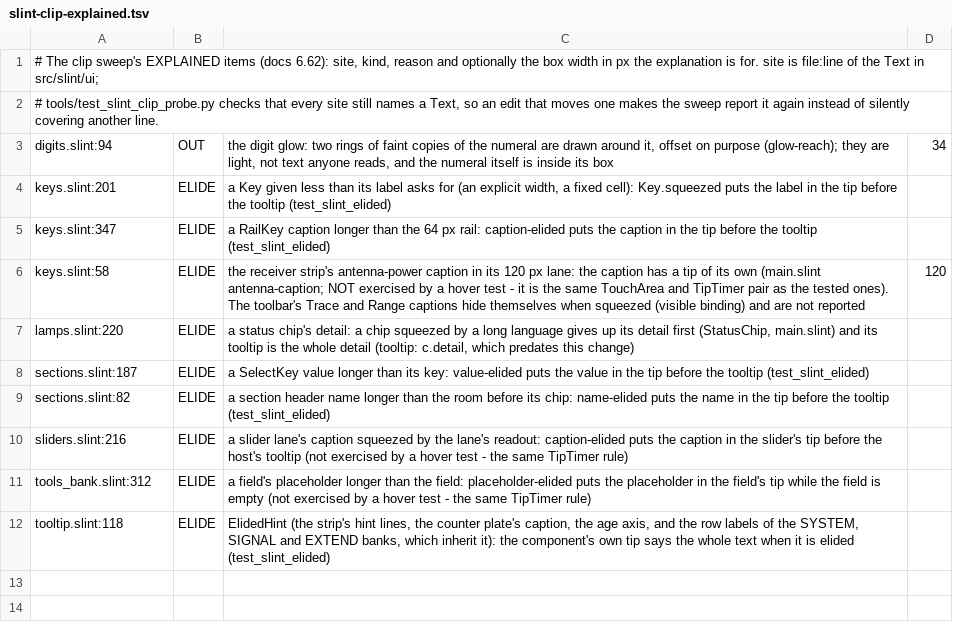
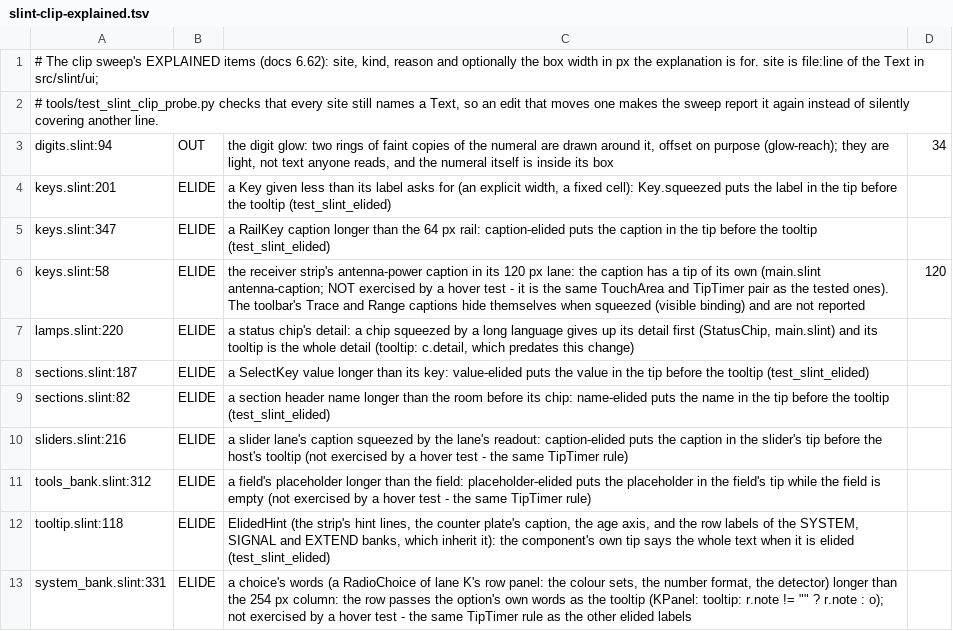
Before and after one commit to wonderingStars/foxsdr, a TSV file: tools/slint-clip-explained.tsv, drawn as a sheet.

Commit message:
Screen lane K: gate fixes (house rules, string tables, dump policy, clip sweep) and the record
test_slint_house_rules: the host's action ids in main.slint carry the not-translated comment. test_i18n: lanek_publish's number helper writes into a std::string (no fixed buffer); two Chinese catalogue entries keep the printf conversions in the English order. test_json_dump_policy: a dump() in test_slint_lanek_host passes the replace handler. Clip sweep: a choice's words elided in the narrow column carry the option as their tooltip (KPanel) and the site is explained in tools/slint-clip-explained.tsv; the sweep gets a lanek view. Frame-cost scripts, break-it script outputs are in the record.

docs/multi-radio-records/screen-k.md: the step-0 table, what was built and how each row was proven, the break-it table, frame cost, strings, what was not built and why (units, right-to-left, the counter's screen-reader text, the GPU FFT switch, screen recording), engine hand-offs, decisions for the owner, the unverified list, the gates with real counts.

```diff
--- a/tools/slint-clip-explained.tsv
+++ b/tools/slint-clip-explained.tsv
@@ -12 +12,2 @@ tools_bank.slint:312	ELIDE	a field's placeholder longer than the field: placehol
 tooltip.slint:118	ELIDE	ElidedHint (the strip's hint lines, the counter plate's caption, the age axis, and the row labels of the SYSTEM, SIGNAL and EXTEND banks, which inherit it): the component's own tip says the whole text when it is elided (test_slint_elided)	
+system_bank.slint:331	ELIDE	a choice's words (a RadioChoice of lane K's row panel: the colour sets, the number format, the detector) longer than the 254 px column: the row passes the option's own words as the tooltip (KPanel: tooltip: r.note != "" ? r.note : o); not exercised by a hover test - the same TipTimer rule as the other elided labels	
```
Also changed, not shown: 11 other files.
